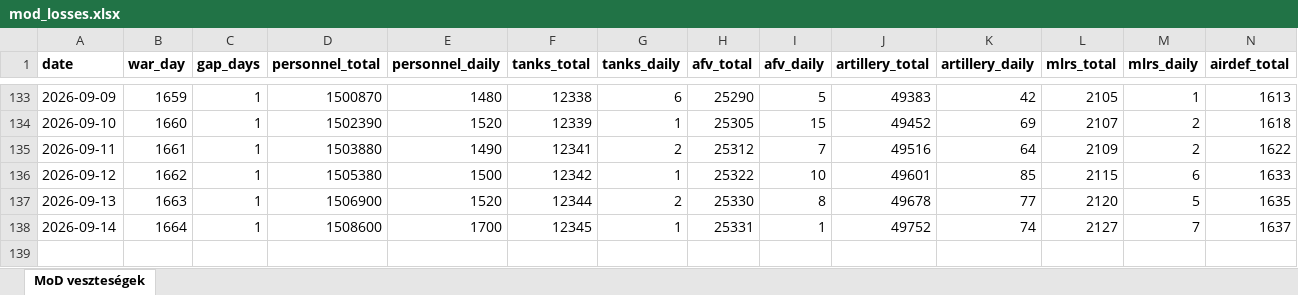
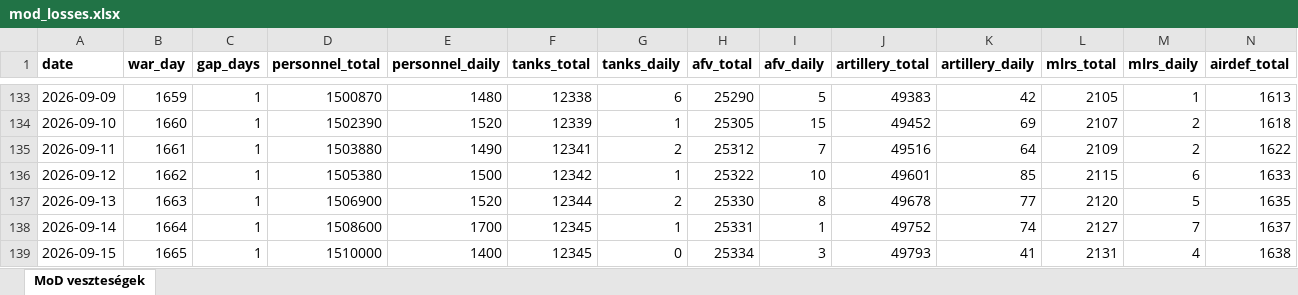
Before and after one commit to antonronogur-boop/ukraine-war-dashboard, an Excel workbook: data/mod_losses.xlsx, sheet MoD veszteségek, drawn as a sheet; only a part is shown, gaps mark what is left out; values as stored, in another font and other column widths than the file's, no borders; rows hold the shown columns only; the diff names each change by its address in the sheet, - before the commit and + after, or states it on an @@ line.

```diff
--- a/data/mod_losses.xlsx (sheet MoD veszteségek)
+++ b/data/mod_losses.xlsx (sheet MoD veszteségek)
+row 139: 2026-09-15 | 1665 | 1 | 1510000 | 1400 | 12345 | 0 | 25334 | 3 | 49793 | 41 | 2131 | 4 | 1638
```
Also changed, not shown: 1 other file.
